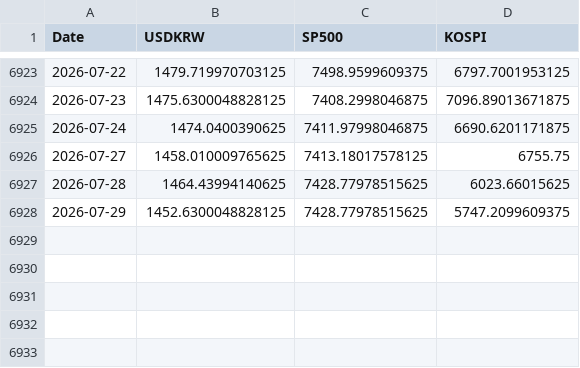
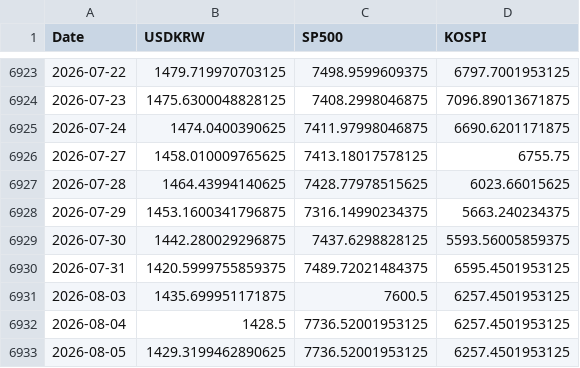
Before and after one commit to anfwonil/investment4us, a CSV file: data/market_timeseries.csv, drawn as a sheet; only a part is shown, gaps mark what is left out.

Commit message:
chore: update data and backup folders

```diff
--- a/data/market_timeseries.csv
+++ b/data/market_timeseries.csv
@@ -6927,2 +6927,7 @@
 2026-07-28,1464.43994140625,7428.77978515625,6023.66015625
-2026-07-29,1452.6300048828125,7428.77978515625,5747.2099609375
+2026-07-29,1453.1600341796875,7316.14990234375,5663.240234375
+2026-07-30,1442.280029296875,7437.6298828125,5593.56005859375
+2026-07-31,1420.5999755859375,7489.72021484375,6595.4501953125
+2026-08-03,1435.699951171875,7600.5,6257.4501953125
+2026-08-04,1428.5,7736.52001953125,6257.4501953125
+2026-08-05,1429.3199462890625,7736.52001953125,6257.4501953125
```
Also changed, not shown: 2 other files.
